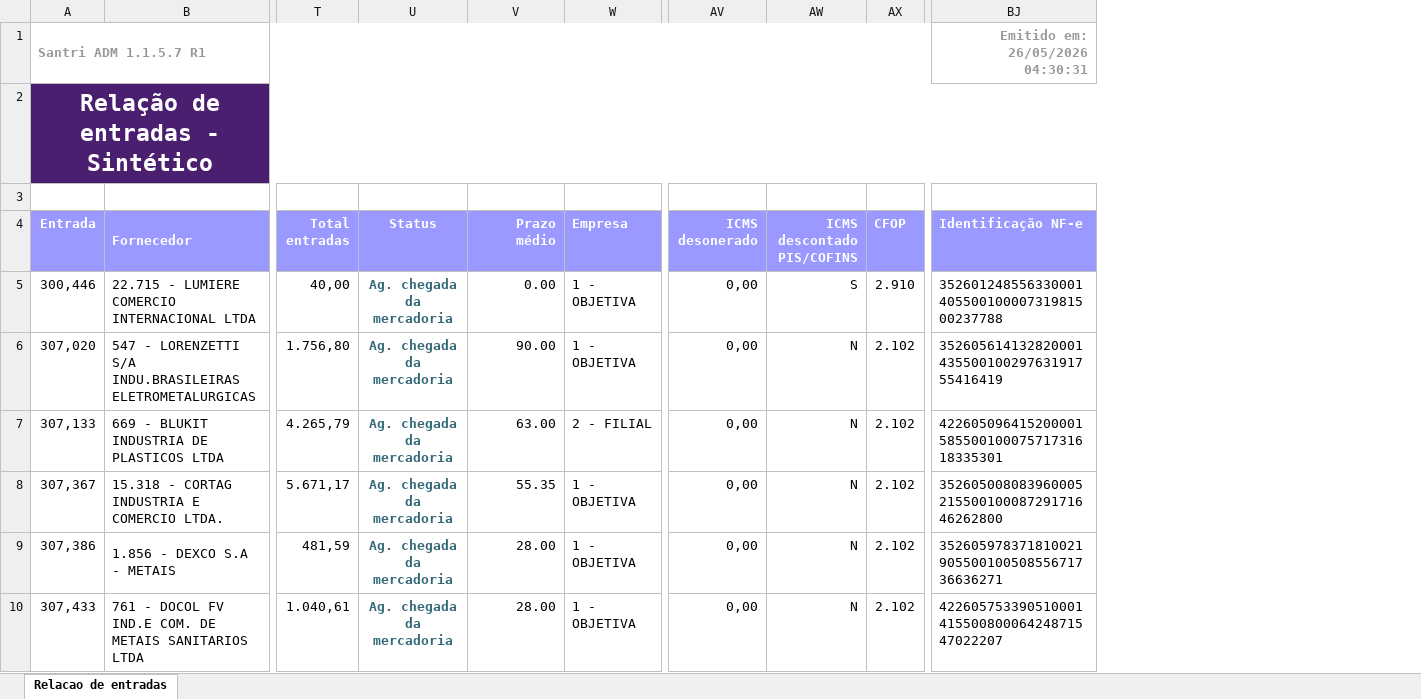
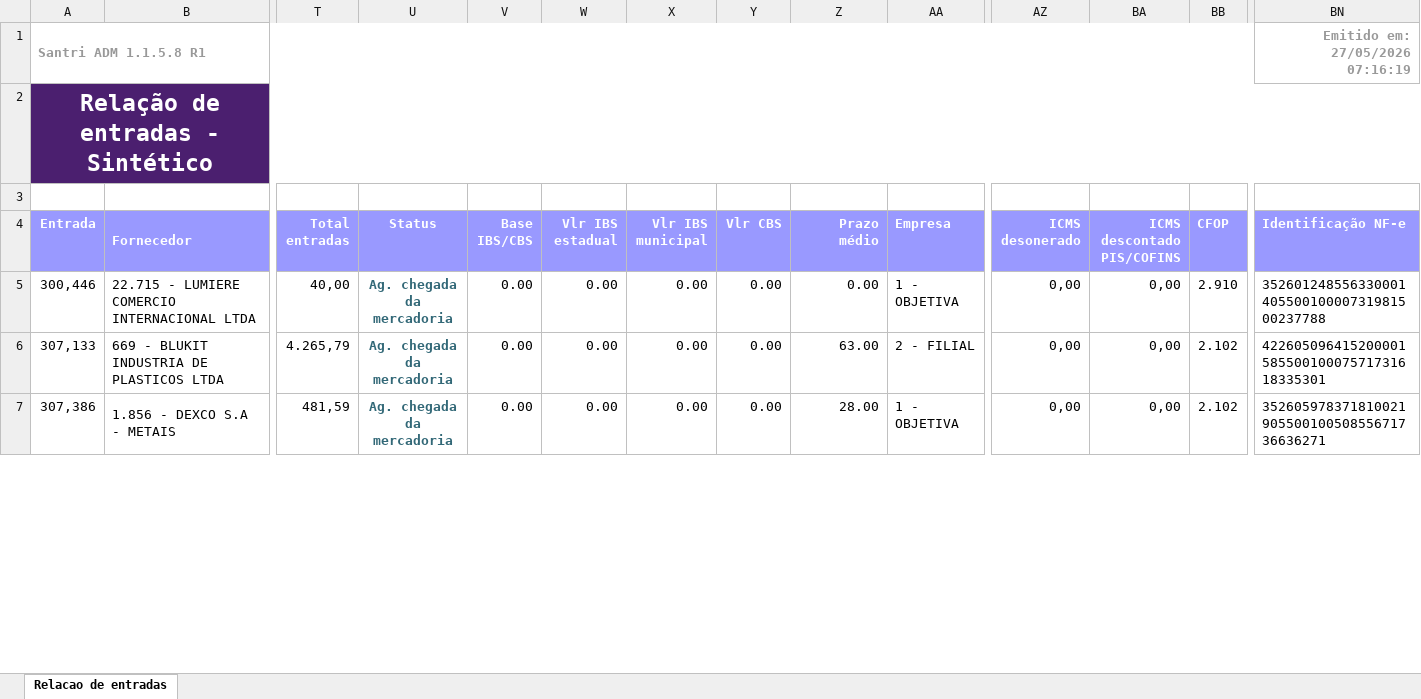
Before and after one commit to ShuuraBr/AGENDAMENTO, an Excel workbook: tratando_tabelas/ac_coelho/entradas_ac_coelho.xlsx, sheet Relacao de entradas, drawn as a sheet; only a part is shown, gaps mark what is left out; values as stored, in another font and other column widths than the file's, no borders; removed rows and columns are numbered as before the commit, all else as after; rows hold the shown columns only; the diff covers the shown part only; the diff names each change by its address in the sheet, - before the commit and + after, or states it on an @@ line.

```diff
--- a/tratando_tabelas/ac_coelho/entradas_ac_coelho.xlsx (sheet Relacao de entradas)
+++ b/tratando_tabelas/ac_coelho/entradas_ac_coelho.xlsx (sheet Relacao de entradas)
+column V (Base IBS/CBS), rows 5-7: all 0.00
+column W (Vlr IBS estadual), rows 5-7: all 0.00
+column X (Vlr IBS municipal), rows 5-7: all 0.00
+column Y (Vlr CBS), rows 5-7: all 0.00
-A1 (Entrada): Santri ADM 1.1.5.7 R1
+A1 (Entrada): Santri ADM 1.1.5.8 R1
-BN1 (Identificação NF-e): Emitido em: 26/05/2026 04:30:31
+BN1 (Identificação NF-e): Emitido em: 27/05/2026 07:16:19
-BA5 (ICMS descontado PIS/COFINS): S
+BA5 (ICMS descontado PIS/COFINS): 0,00
-row 6: 307,020 | 547 - LORENZETTI S/A INDU.BRASILEIRAS ELETROMETALURGICAS | 1.756,80 | Ag. chegada da mercadoria | 90.00 | 1 - OBJETIVA | 0,00 | N | 2.102 | 35260561413282000143550010029763191755416419
-BA6 (ICMS descontado PIS/COFINS): N
+BA6 (ICMS descontado PIS/COFINS): 0,00
-row 8: 307,367 | 15.318 - CORTAG INDUSTRIA E COMERCIO LTDA. | 5.671,17 | Ag. chegada da mercadoria | 55.35 | 1 - OBJETIVA | 0,00 | N | 2.102 | 35260500808396000521550010008729171646262800
-BA7 (ICMS descontado PIS/COFINS): N
+BA7 (ICMS descontado PIS/COFINS): 0,00
-row 10: 307,433 | 761 - DOCOL FV IND.E COM. DE METAIS SANITARIOS LTDA | 1.040,61 | Ag. chegada da mercadoria | 28.00 | 1 - OBJETIVA | 0,00 | N | 2.102 | 42260575339051000141550080006424871547022207
```
Also changed, not shown: 7 added rows, 3 removed rows, 54 edited cells and cell formats elsewhere in this sheet, backend/uploads/importacao-relatorio/entradas_lojas.xlsx, tratando_tabelas/finitura/entradas_finitura.xlsx, 7 other files.
